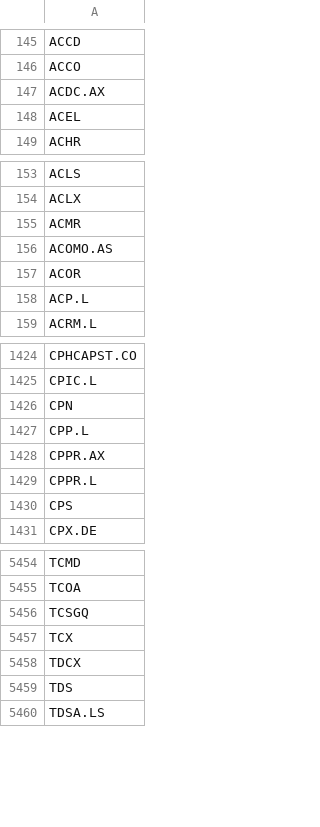
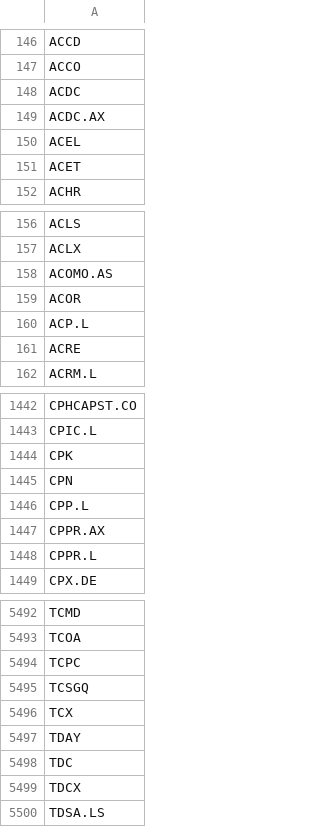
Before and after one commit to weirdapps/etorotrade, a CSV file: yahoofinance/input/yfinance_skip.csv, drawn as a sheet; only a part is shown, gaps mark what is left out; removed rows and columns are numbered as before the commit, all else as after; the diff covers the shown part only; the diff names each change by its address in the sheet, - before the commit and + after, or states it on an @@ line.

```diff
--- a/yahoofinance/input/yfinance_skip.csv
+++ b/yahoofinance/input/yfinance_skip.csv
+row 148: ACDC
+row 151: ACET
-row 155: ACMR
+row 161: ACRE
+row 1444: CPK
-row 1430: CPS
+row 5494: TCPC
+row 5497: TDAY
+row 5498: TDC
-row 5459: TDS
```
Also changed, not shown: 102 added rows, 62 removed rows and 1 edited cell elsewhere in this file, yahoofinance/output/buy.csv, yahoofinance/output/sell.csv, 3 other files.
